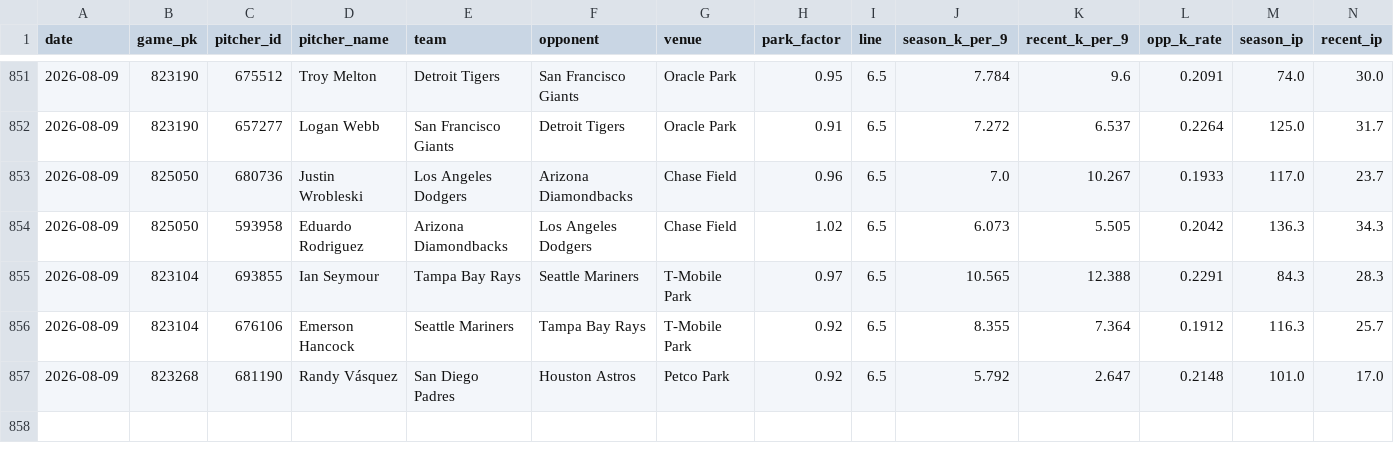
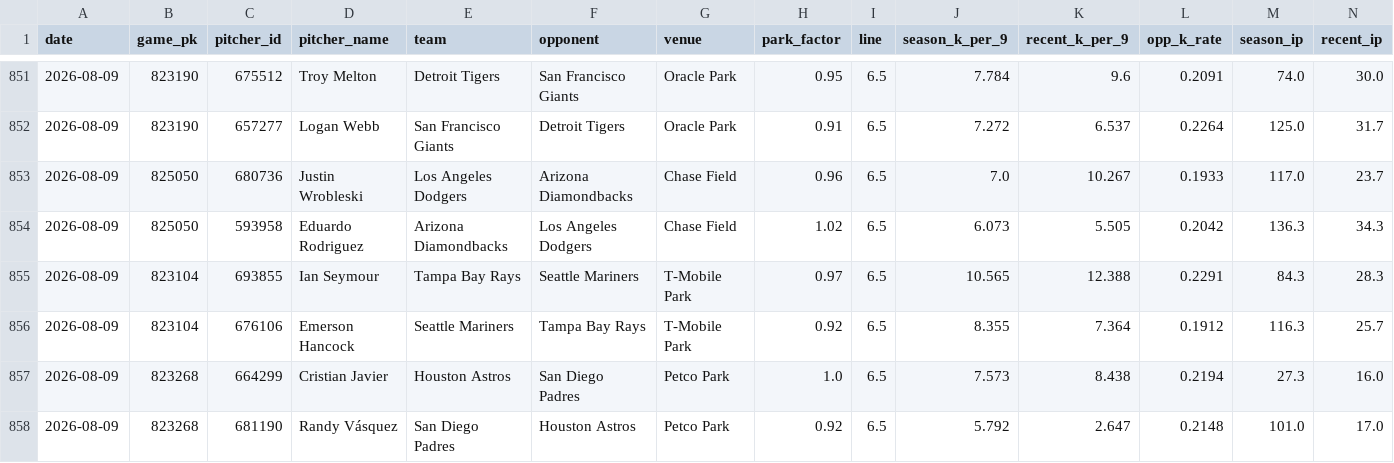
Before and after one commit to yuschajp/mlb_hits_model, a CSV file: data/ledger/k_predictions_log.csv, drawn as a sheet; only a part is shown, gaps mark what is left out; rows hold the shown columns only; the diff names each change by its address in the sheet, - before the commit and + after, or states it on an @@ line.

Commit message:
Update ledger data (2026-08-09 19:45)

```diff
--- a/data/ledger/k_predictions_log.csv
+++ b/data/ledger/k_predictions_log.csv
+row 857: 2026-08-09 | 823268 | 664299 | Cristian Javier | Houston Astros | San Diego Padres | Petco Park | 1.0 | 6.5 | 7.573 | 8.438 | 0.2194 | 27.3 | 16.0
```
Also changed, not shown: 1 other file.
